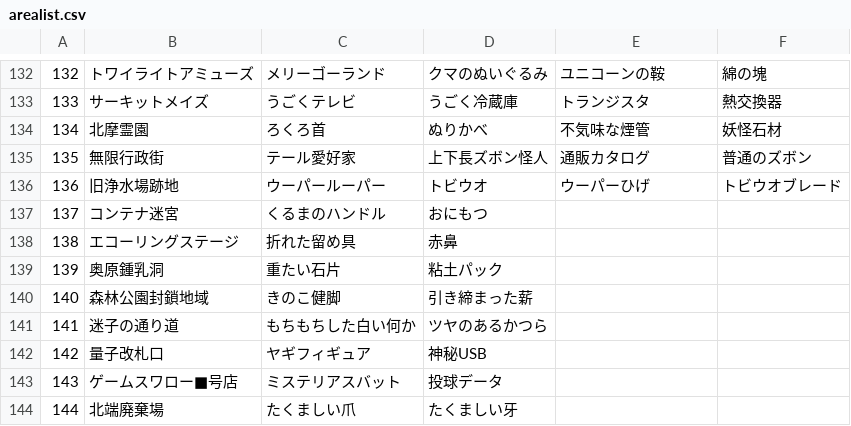
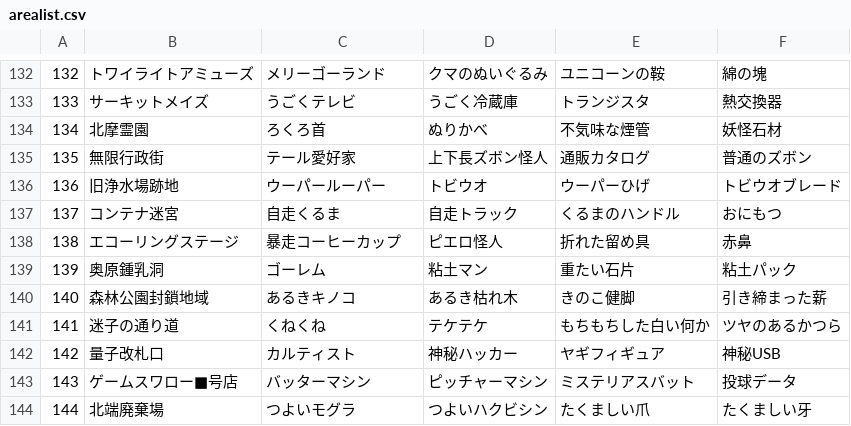
Before and after one commit to Sinistella/42ste114, a CSV file: kitama/arealist.csv, drawn as a sheet; only a part is shown, gaps mark what is left out; the diff covers the shown part only.

Commit message:
Update arealist.csv
新エリアを追加。

```diff
--- a/kitama/arealist.csv
+++ b/kitama/arealist.csv
@@ -136,9 +136,9 @@
 136,旧浄水場跡地,ウーパールーパー,トビウオ,ウーパーひげ,トビウオブレード
-137,コンテナ迷宮,くるまのハンドル,おにもつ
-138,エコーリングステージ,折れた留め具,赤鼻
-139,奥原鍾乳洞,重たい石片,粘土パック
-140,森林公園封鎖地域,きのこ健脚,引き締まった薪
-141,迷子の通り道,もちもちした白い何か,ツヤのあるかつら
-142,量子改札口,ヤギフィギュア,神秘USB
-143,ゲームスワロー■号店,ミステリアスバット,投球データ
-144,北端廃棄場,たくましい爪,たくましい牙
+137,コンテナ迷宮,自走くるま,自走トラック,くるまのハンドル,おにもつ
+138,エコーリングステージ,暴走コーヒーカップ,ピエロ怪人,折れた留め具,赤鼻
+139,奥原鍾乳洞,ゴーレム,粘土マン,重たい石片,粘土パック
+140,森林公園封鎖地域,あるきキノコ,あるき枯れ木,きのこ健脚,引き締まった薪
+141,迷子の通り道,くねくね,テケテケ,もちもちした白い何か,ツヤのあるかつら
+142,量子改札口,カルティスト,神秘ハッカー,ヤギフィギュア,神秘USB
+143,ゲームスワロー■号店,バッターマシン,ピッチャーマシン,ミステリアスバット,投球データ
+144,北端廃棄場,つよいモグラ,つよいハクビシン,たくましい爪,たくましい牙
```
Also changed, not shown: 16 edited cells elsewhere in this file.
